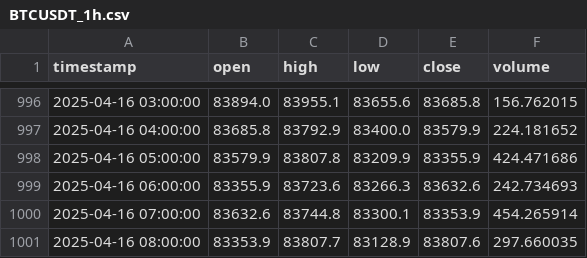
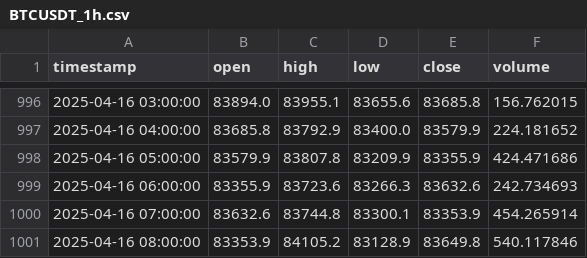
Before and after one commit to sYoungkin/emaCryptoBot, a CSV file: data/BTCUSDT_1h.csv, drawn as a sheet; only a part is shown, gaps mark what is left out.

```diff
--- a/data/BTCUSDT_1h.csv
+++ b/data/BTCUSDT_1h.csv
@@ -1000,2 +1000,2 @@ timestamp,open,high,low,close,volume
 2025-04-16 07:00:00,83632.6,83744.8,83300.1,83353.9,454.265914
-2025-04-16 08:00:00,83353.9,83807.7,83128.9,83807.6,297.660035
+2025-04-16 08:00:00,83353.9,84105.2,83128.9,83649.8,540.117846
```
Also changed, not shown: data/BTCUSDT_1m.csv, logs/trades.csv, 2 other files.
